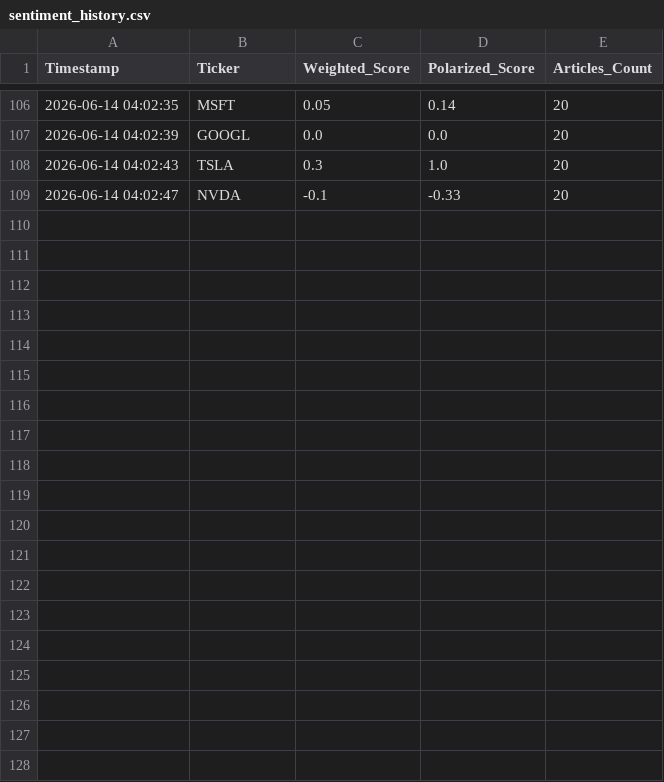
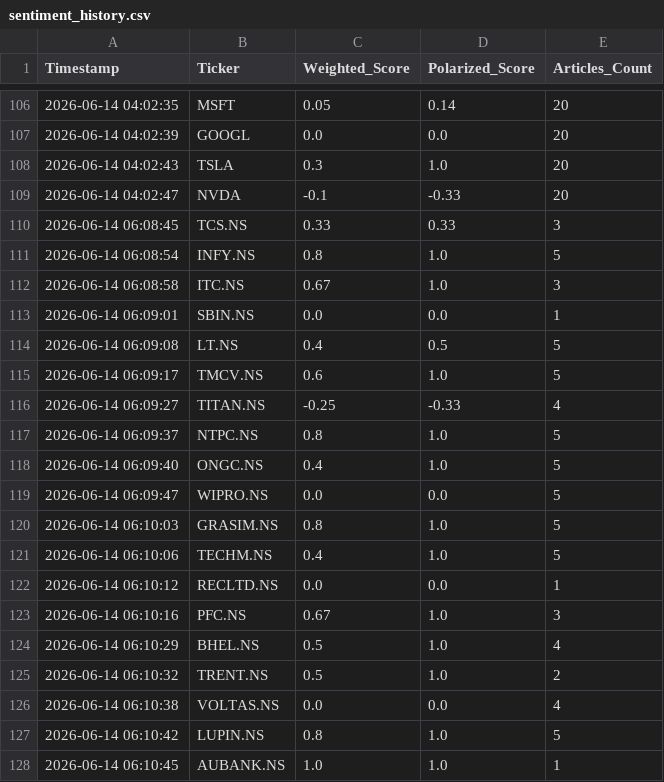
Before and after one commit to tamilarasu0819/market-predictor, a CSV file: sentiment_history.csv, drawn as a sheet; only a part is shown, gaps mark what is left out; the diff covers the shown part only.

```diff
--- a/sentiment_history.csv
+++ b/sentiment_history.csv
@@ -109 +109,20 @@ Timestamp,Ticker,Weighted_Score,Polarized_Score,Articles_Count
 2026-06-14 04:02:47,NVDA,-0.1,-0.33,20
+2026-06-14 06:08:45,TCS.NS,0.33,0.33,3
+2026-06-14 06:08:54,INFY.NS,0.8,1.0,5
+2026-06-14 06:08:58,ITC.NS,0.67,1.0,3
+2026-06-14 06:09:01,SBIN.NS,0.0,0.0,1
+2026-06-14 06:09:08,LT.NS,0.4,0.5,5
+2026-06-14 06:09:17,TMCV.NS,0.6,1.0,5
+2026-06-14 06:09:27,TITAN.NS,-0.25,-0.33,4
+2026-06-14 06:09:37,NTPC.NS,0.8,1.0,5
+2026-06-14 06:09:40,ONGC.NS,0.4,1.0,5
+2026-06-14 06:09:47,WIPRO.NS,0.0,0.0,5
+2026-06-14 06:10:03,GRASIM.NS,0.8,1.0,5
+2026-06-14 06:10:06,TECHM.NS,0.4,1.0,5
+2026-06-14 06:10:12,RECLTD.NS,0.0,0.0,1
+2026-06-14 06:10:16,PFC.NS,0.67,1.0,3
+2026-06-14 06:10:29,BHEL.NS,0.5,1.0,4
+2026-06-14 06:10:32,TRENT.NS,0.5,1.0,2
+2026-06-14 06:10:38,VOLTAS.NS,0.0,0.0,4
+2026-06-14 06:10:42,LUPIN.NS,0.8,1.0,5
+2026-06-14 06:10:45,AUBANK.NS,1.0,1.0,1
```
Also changed, not shown: 21 added rows elsewhere in this file.
